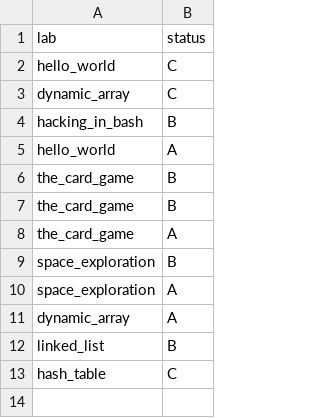
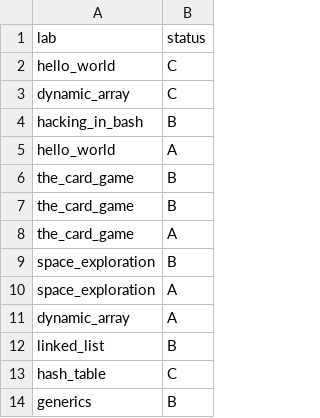
Before and after one commit to ptal/pf2-summer-2023, a CSV file: Cubone.csv, drawn as a sheet; the diff names each change by its address in the sheet, - before the commit and + after, or states it on an @@ line.

Commit message:
Generics reviews.

```diff
--- a/Cubone.csv
+++ b/Cubone.csv
+row 14: generics | B
```
Also changed, not shown: Hitmonchan.csv, Hitmonlee.csv, 16 other files.
